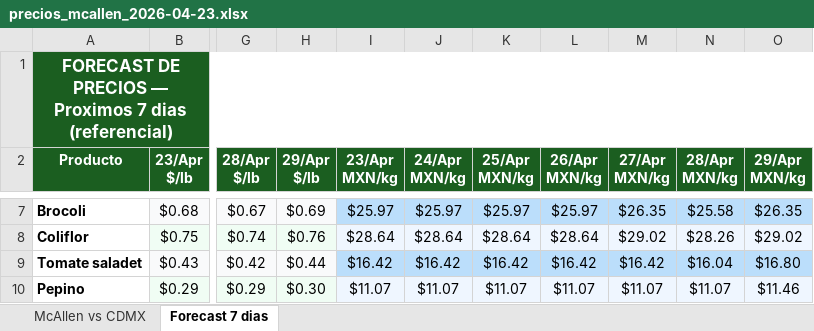
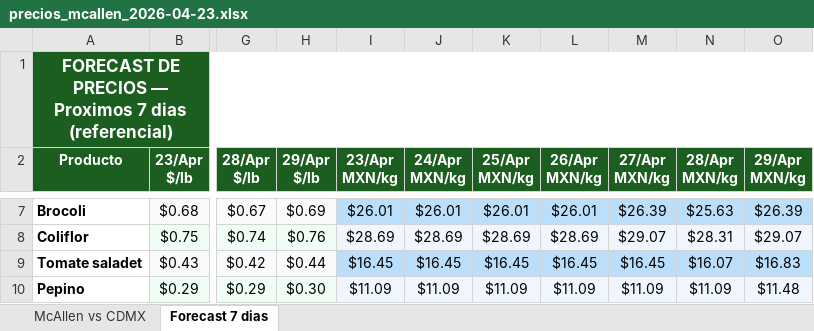
Before and after one commit to pichomelbrands-prog/precios-mcallen, an Excel workbook: precios_mcallen_2026-04-23.xlsx, sheet Forecast 7 dias, drawn as a sheet; only a part is shown, gaps mark what is left out; values as stored, in another font and other column widths than the file's, no borders; the diff covers the shown part only; the diff names each change by its address in the sheet, - before the commit and + after, or states it on an @@ line.

```diff
--- a/precios_mcallen_2026-04-23.xlsx (sheet Forecast 7 dias)
+++ b/precios_mcallen_2026-04-23.xlsx (sheet Forecast 7 dias)
-I7 (23/Apr MXN/kg): $25.97
+I7 (23/Apr MXN/kg): $26.01
-J7 (24/Apr MXN/kg): $25.97
+J7 (24/Apr MXN/kg): $26.01
-K7 (25/Apr MXN/kg): $25.97
+K7 (25/Apr MXN/kg): $26.01
-L7 (26/Apr MXN/kg): $25.97
+L7 (26/Apr MXN/kg): $26.01
-M7 (27/Apr MXN/kg): $26.35
+M7 (27/Apr MXN/kg): $26.39
-N7 (28/Apr MXN/kg): $25.58
+N7 (28/Apr MXN/kg): $25.63
-O7 (29/Apr MXN/kg): $26.35
+O7 (29/Apr MXN/kg): $26.39
-I8 (23/Apr MXN/kg): $28.64
+I8 (23/Apr MXN/kg): $28.69
-J8 (24/Apr MXN/kg): $28.64
+J8 (24/Apr MXN/kg): $28.69
-K8 (25/Apr MXN/kg): $28.64
+K8 (25/Apr MXN/kg): $28.69
-L8 (26/Apr MXN/kg): $28.64
+L8 (26/Apr MXN/kg): $28.69
-M8 (27/Apr MXN/kg): $29.02
+M8 (27/Apr MXN/kg): $29.07
-N8 (28/Apr MXN/kg): $28.26
+N8 (28/Apr MXN/kg): $28.31
-O8 (29/Apr MXN/kg): $29.02
+O8 (29/Apr MXN/kg): $29.07
-I9 (23/Apr MXN/kg): $16.42
+I9 (23/Apr MXN/kg): $16.45
-J9 (24/Apr MXN/kg): $16.42
+J9 (24/Apr MXN/kg): $16.45
-K9 (25/Apr MXN/kg): $16.42
+K9 (25/Apr MXN/kg): $16.45
-L9 (26/Apr MXN/kg): $16.42
+L9 (26/Apr MXN/kg): $16.45
-M9 (27/Apr MXN/kg): $16.42
+M9 (27/Apr MXN/kg): $16.45
-N9 (28/Apr MXN/kg): $16.04
+N9 (28/Apr MXN/kg): $16.07
-O9 (29/Apr MXN/kg): $16.80
+O9 (29/Apr MXN/kg): $16.83
-I10 (23/Apr MXN/kg): $11.07
+I10 (23/Apr MXN/kg): $11.09
-J10 (24/Apr MXN/kg): $11.07
+J10 (24/Apr MXN/kg): $11.09
-K10 (25/Apr MXN/kg): $11.07
+K10 (25/Apr MXN/kg): $11.09
-L10 (26/Apr MXN/kg): $11.07
+L10 (26/Apr MXN/kg): $11.09
-M10 (27/Apr MXN/kg): $11.07
+M10 (27/Apr MXN/kg): $11.09
-N10 (28/Apr MXN/kg): $11.07
+N10 (28/Apr MXN/kg): $11.09
-O10 (29/Apr MXN/kg): $11.46
+O10 (29/Apr MXN/kg): $11.48
```
Also changed, not shown: 266 edited cells elsewhere in this sheet, sheet McAllen vs CDMX, 2 other files.
